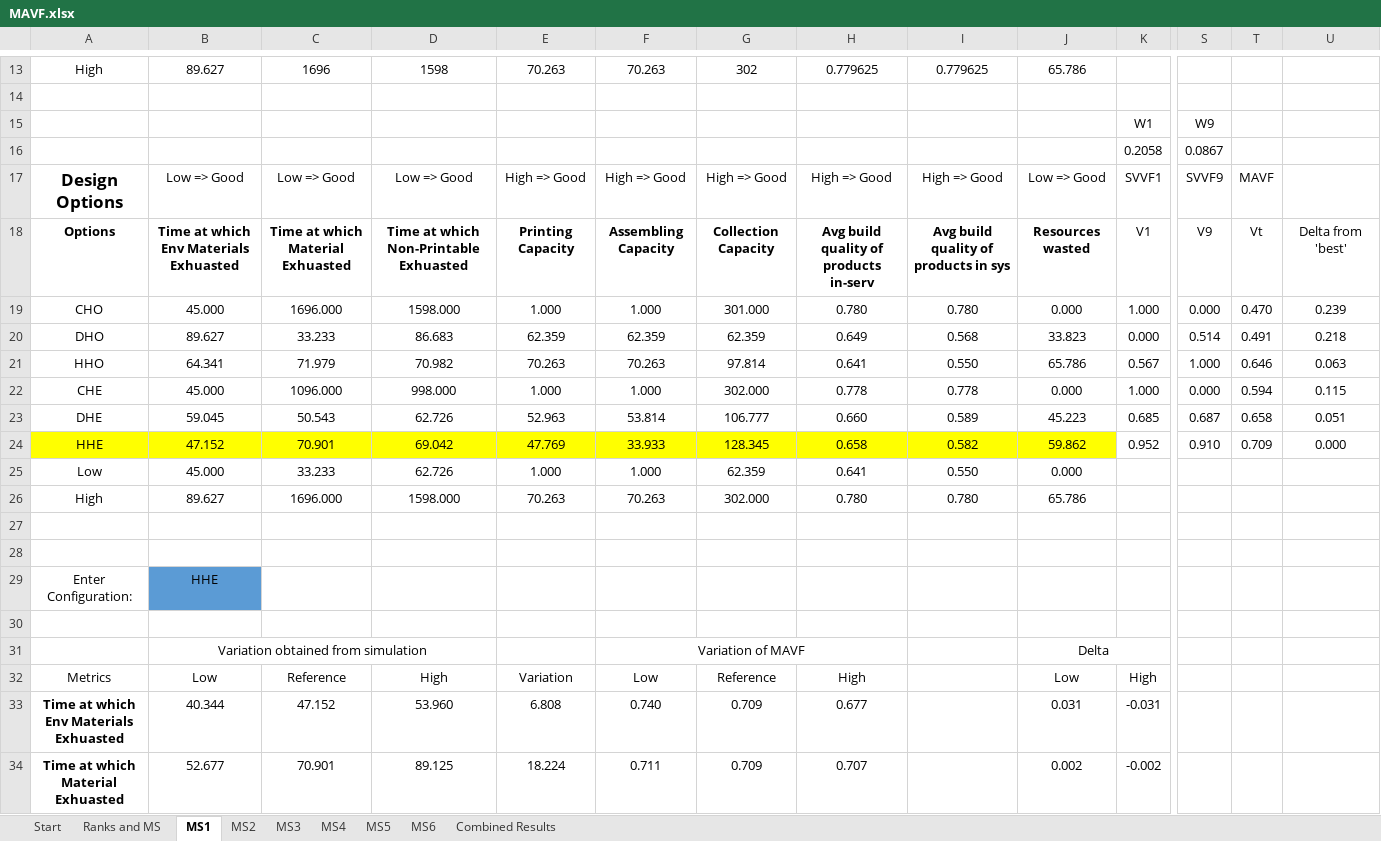
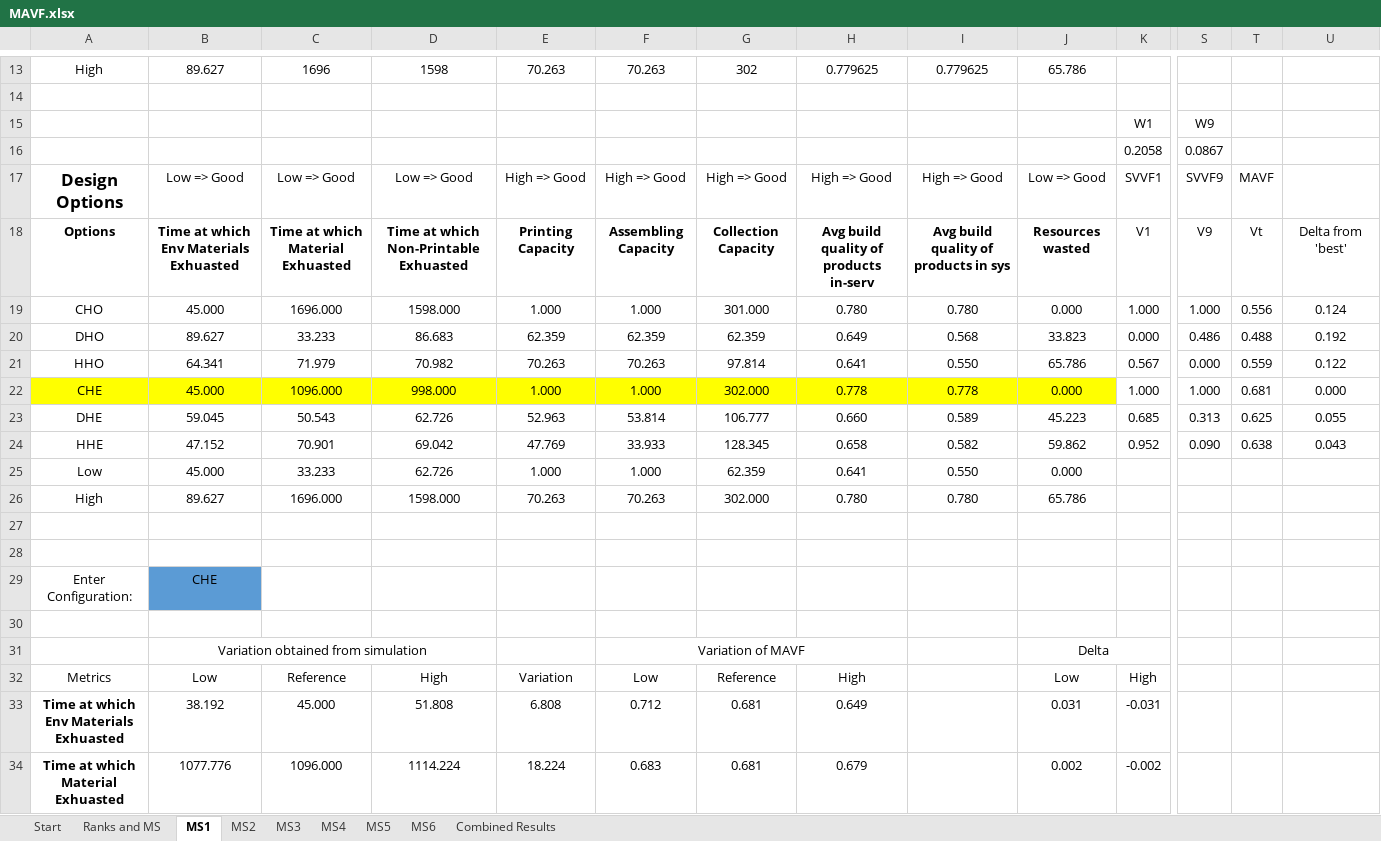
Before and after one commit to Siddharth-Gopal/modelling_self_replicating_robots, an Excel workbook: MAVF.xlsx, sheet MS1, drawn as a sheet; only a part is shown, gaps mark what is left out; values as stored, in another font and other column widths than the file's, no borders; charts and pictures and conditional formats not drawn; the diff covers the shown part only; the diff names each change by its address in the sheet, - before the commit and + after, or states it on an @@ line.

```diff
--- a/MAVF.xlsx (sheet MS1)
+++ b/MAVF.xlsx (sheet MS1)
-S19: 0.000
+S19: 1.000
-T19: 0.470
+T19: 0.556
-U19: 0.239
+U19: 0.124
-S20: 0.514
+S20: 0.486
-T20: 0.491
+T20: 0.488
-U20: 0.218
+U20: 0.192
-S21: 1.000
+S21: 0.000
-T21: 0.646
+T21: 0.559
-U21: 0.063
+U21: 0.122
-A22:J22 fill: none
+A22:J22 fill: #FFFF00
-S22: 0.000
+S22: 1.000
-T22: 0.594
+T22: 0.681
-U22: 0.115
+U22: 0.000
-S23: 0.687
+S23: 0.313
-T23: 0.658
+T23: 0.625
-U23: 0.051
+U23: 0.055
-A24:J24 fill: #FFFF00
+A24:J24 fill: none
-S24: 0.910
+S24: 0.090
-T24: 0.709
+T24: 0.638
-U24: 0.000
+U24: 0.043
-B29: HHE
+B29: CHE
-B33: 40.344
+B33: 38.192
-C33: 47.152
+C33: 45.000
-D33: 53.960
+D33: 51.808
-F33: 0.740
+F33: 0.712
-G33:G34: 0.709
+G33:G34: 0.681
-H33: 0.677
+H33: 0.649
-B34: 52.677
+B34: 1077.776
-C34: 70.901
+C34: 1096.000
-D34: 89.125
+D34: 1114.224
-F34: 0.711
+F34: 0.683
-H34: 0.707
+H34: 0.679
```
Also changed, not shown: 19 added rows, 19 removed rows and 37 edited cells elsewhere in this sheet, sheet MS6, sheet MS2, sheet MS4, sheet MS3, sheet Combined Results, sheet MS5, charts or pictures, 1 other file.
